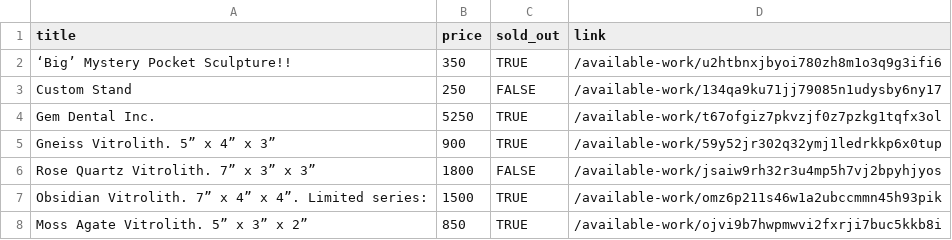
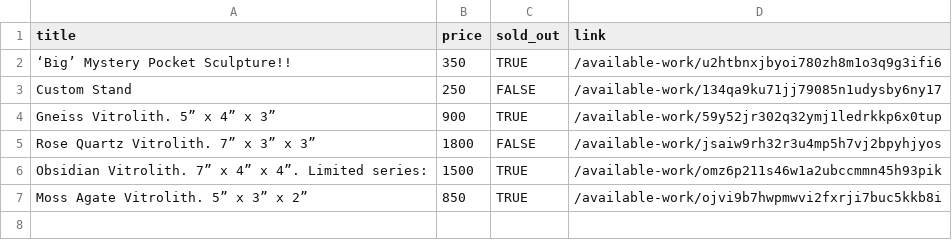
Before and after one commit to hadley/available-work, a CSV file: products.csv, drawn as a sheet.

```diff
--- a/products.csv
+++ b/products.csv
@@ -3,3 +3,2 @@
 "Custom Stand",250,FALSE,"/available-work/134qa9ku71jj79085n1udysby6ny17"
-"Gem Dental Inc.",5250,TRUE,"/available-work/t67ofgiz7pkvzjf0z7pzkg1tqfx3ol"
 "Gneiss Vitrolith. 5” x 4” x 3”",900,TRUE,"/available-work/59y52jr302q32ymj1ledrkkp6x0tup"
```
